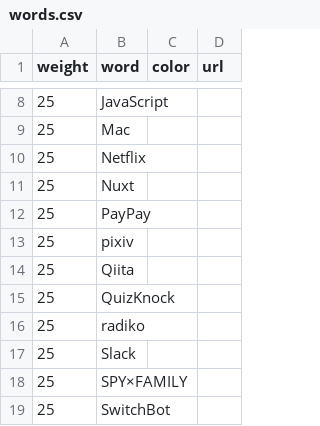
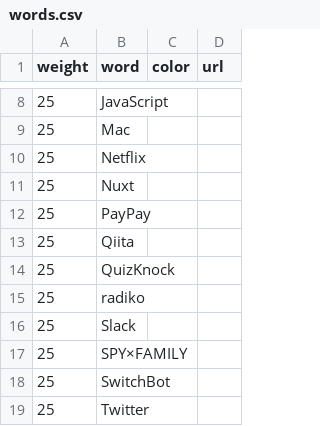
Before and after one commit to munierujp/wordclouds, a CSV file: data/words.csv, drawn as a sheet; only a part is shown, gaps mark what is left out; the shorter side is filled out with more unchanged rows; the diff names each change by its address in the sheet, - before the commit and + after, or states it on an @@ line.

Commit message:
Remove `pixiv` (#97)

```diff
--- a/data/words.csv
+++ b/data/words.csv
-row 13: 25 | pixiv
```
Also changed, not shown: 12 other files.
